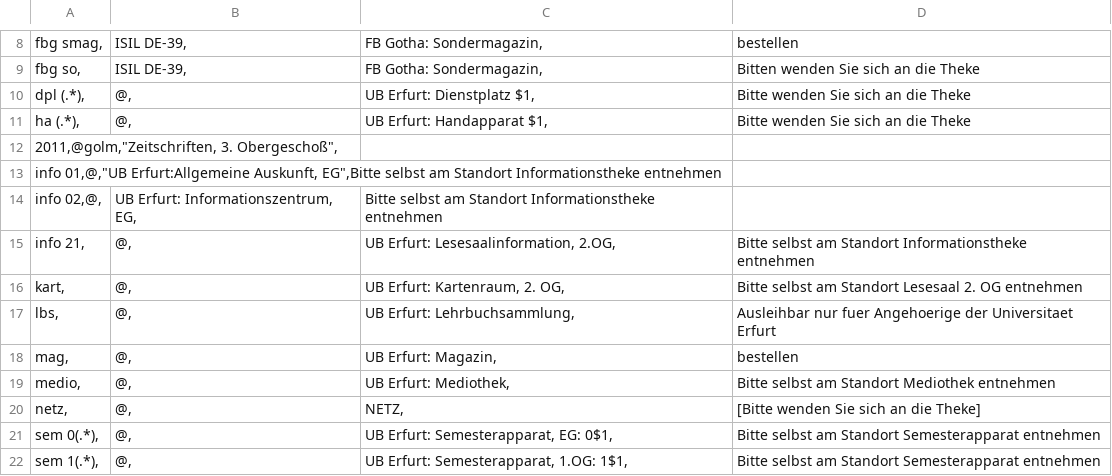
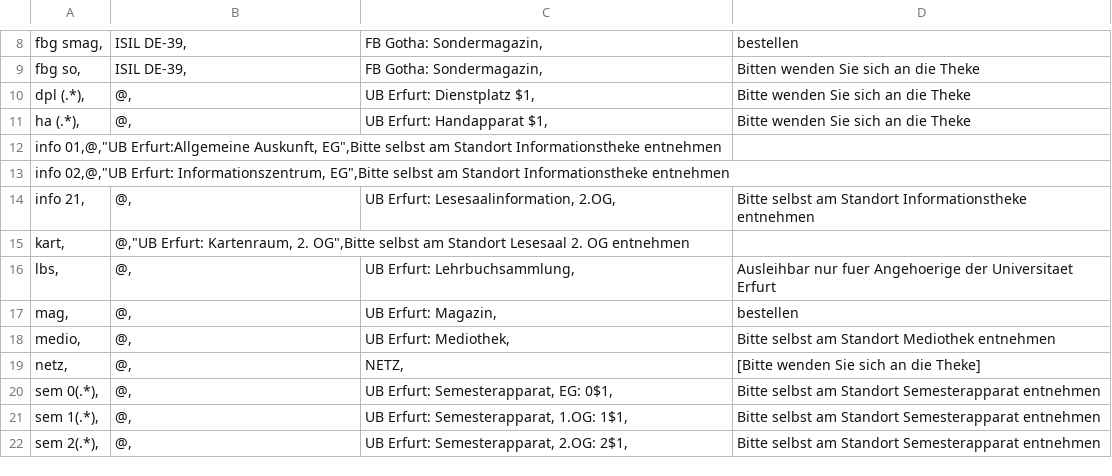
Before and after one commit to gbv/daia-config, a CSV file: sstmap/DE-547.csv, drawn as a sheet; only a part is shown, gaps mark what is left out; the shorter side is filled out with more unchanged rows.

Commit message:
Update DE-547.csv

```diff
--- a/sstmap/DE-547.csv
+++ b/sstmap/DE-547.csv
@@ -11,7 +11,6 @@ dpl (.*),	@,	UB Erfurt: Dienstplatz $1,	Bitte wenden Sie sich an die Theke
 ha (.*),	@,	UB Erfurt: Handapparat $1,	Bitte wenden Sie sich an die Theke
-2011,@golm,"Zeitschriften, 3. Obergeschoß",
 info 01,@,"UB Erfurt:Allgemeine Auskunft, EG",Bitte selbst am Standort Informationstheke entnehmen
-info 02,@,	"UB Erfurt: Informationszentrum, EG",	Bitte selbst am Standort Informationstheke entnehmen
+info 02,@,"UB Erfurt: Informationszentrum, EG",Bitte selbst am Standort Informationstheke entnehmen
 info 21,	@,	"UB Erfurt: Lesesaalinformation, 2.OG",	Bitte selbst am Standort Informationstheke entnehmen
-kart,	@,	"UB Erfurt: Kartenraum, 2. OG",	Bitte selbst am Standort Lesesaal 2. OG entnehmen
+kart,	@,"UB Erfurt: Kartenraum, 2. OG",Bitte selbst am Standort Lesesaal 2. OG entnehmen
 lbs,	@,	UB Erfurt: Lehrbuchsammlung,	Ausleihbar nur fuer Angehoerige der Universitaet Erfurt
```
